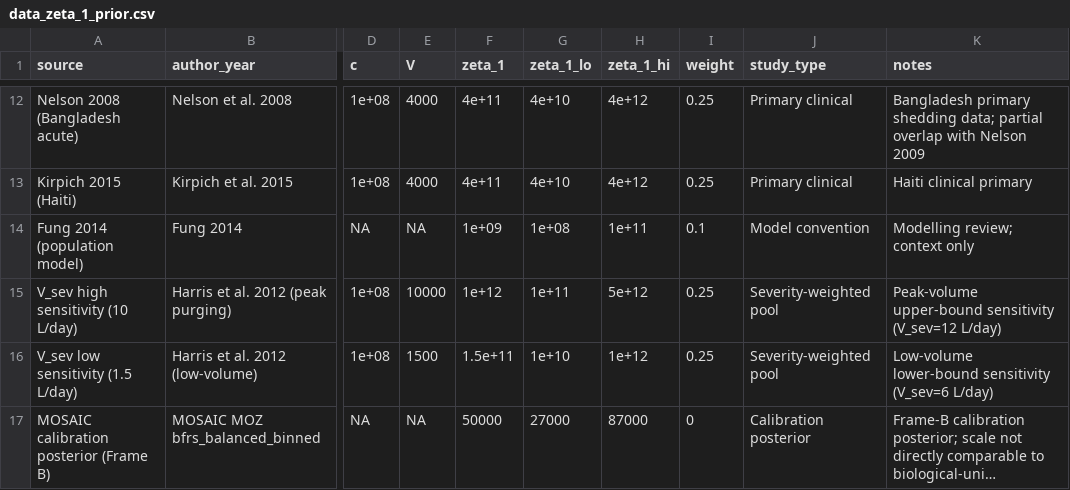
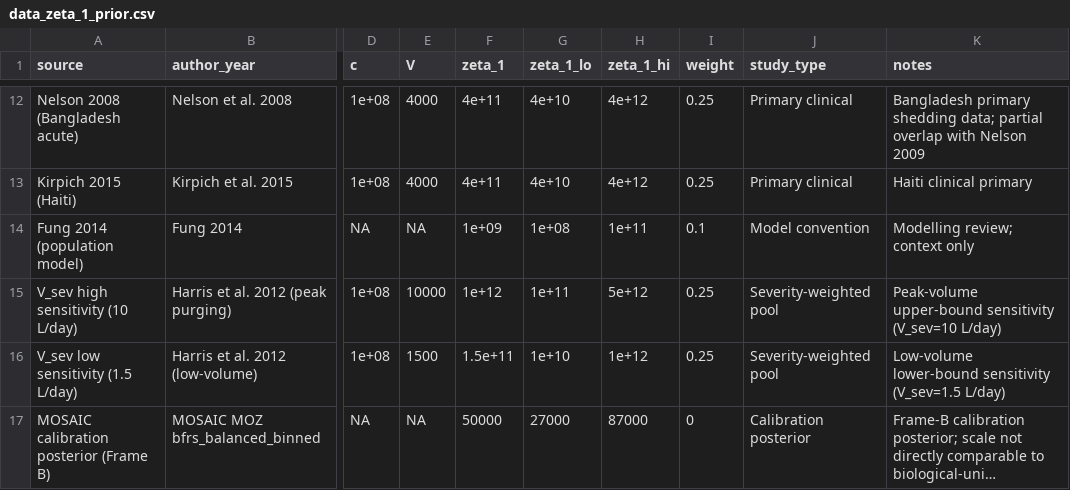
Before and after one commit to InstituteforDiseaseModeling/MOSAIC-pkg, a CSV file: model/input/data_zeta_1_prior.csv, drawn as a sheet; only a part is shown, gaps mark what is left out; long unchanged cells end in …; the diff names each change by its address in the sheet, - before the commit and + after, or states it on an @@ line.

```diff
--- a/model/input/data_zeta_1_prior.csv
+++ b/model/input/data_zeta_1_prior.csv
-K15 (notes): …upper-bound sensitivity (V_sev=12 L/day)
+K15 (notes): …upper-bound sensitivity (V_sev=10 L/day)
-K16 (notes): …lower-bound sensitivity (V_sev=6 L/day)
+K16 (notes): …lower-bound sensitivity (V_sev=1.5 L/day)
```
Also changed, not shown: model/input/data_zeta_2_prior.csv, model/input/param_seasonal_dynamics.csv, 3 other files.
